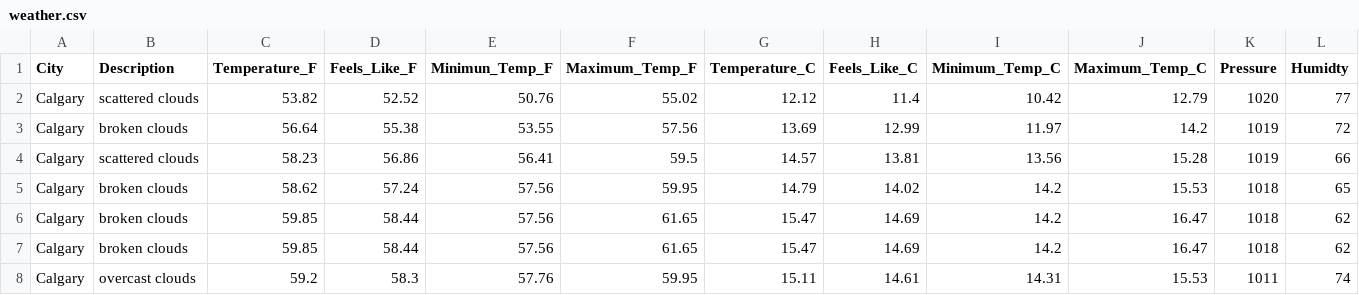
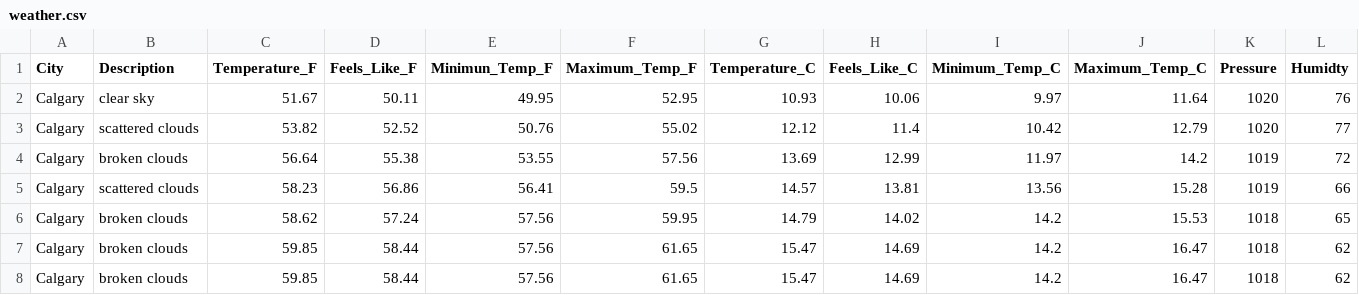
Before and after one commit to dabson2020/Projects, a CSV file: Data_Analysis_and_Data_Engr_Projects/Airflow_Projects/ETL_Weather_Data/concat_data/weather.csv, drawn as a sheet; only a part is shown; the shorter side is filled out with more unchanged rows; rows hold the shown columns only; the diff names each change by its address in the sheet, - before the commit and + after, or states it on an @@ line.

Commit message:
Add today's weather data

```diff
--- a/Data_Analysis_and_Data_Engr_Projects/Airflow_Projects/ETL_Weather_Data/concat_data/weather.csv
+++ b/Data_Analysis_and_Data_Engr_Projects/Airflow_Projects/ETL_Weather_Data/concat_data/weather.csv
+row 2: Calgary | clear sky | 51.67 | 50.11 | 49.95 | 52.95 | 10.93 | 10.06 | 9.97 | 11.64 | 1020 | 76
```
